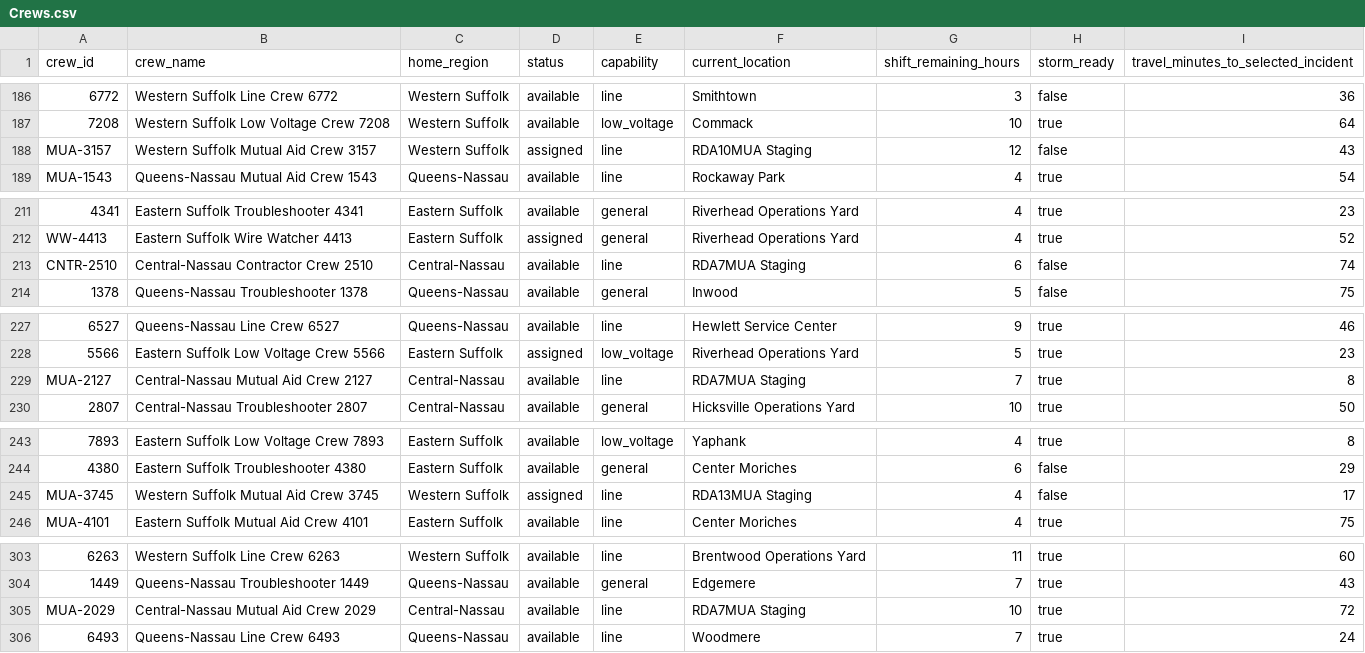
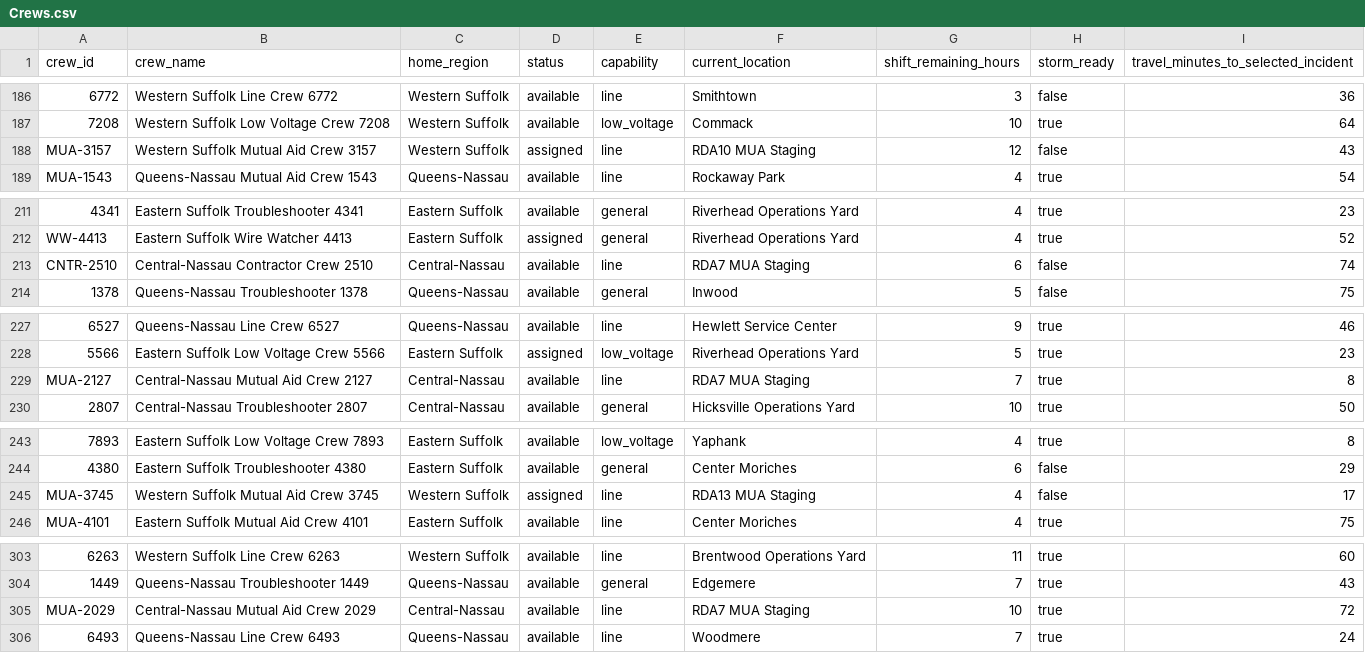
Before and after one commit to votaa/ai-dispatch-advisor, a CSV file: data/scenarios/august-storm-preview/Crews.csv, drawn as a sheet; only a part is shown, gaps mark what is left out; the diff covers the shown part only; the diff names each change by its address in the sheet, - before the commit and + after, or states it on an @@ line.

```diff
--- a/data/scenarios/august-storm-preview/Crews.csv
+++ b/data/scenarios/august-storm-preview/Crews.csv
-F188 (current_location): RDA10MUA Staging
+F188 (current_location): RDA10 MUA Staging
-F213 (current_location): RDA7MUA Staging
+F213 (current_location): RDA7 MUA Staging
-F229 (current_location): RDA7MUA Staging
+F229 (current_location): RDA7 MUA Staging
-F245 (current_location): RDA13MUA Staging
+F245 (current_location): RDA13 MUA Staging
-F305 (current_location): RDA7MUA Staging
+F305 (current_location): RDA7 MUA Staging
```
Also changed, not shown: 30 edited cells elsewhere in this file, data/scenario-previews/august-storm-preview/Crews.csv, 4 other files.
